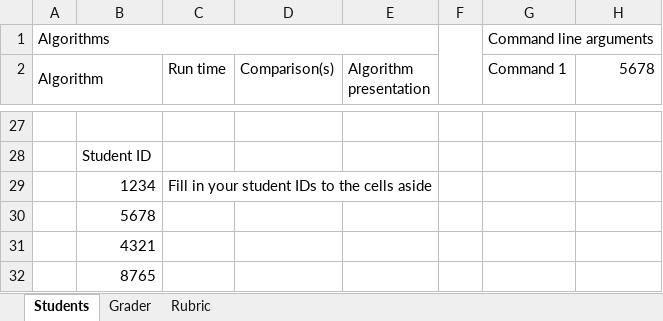
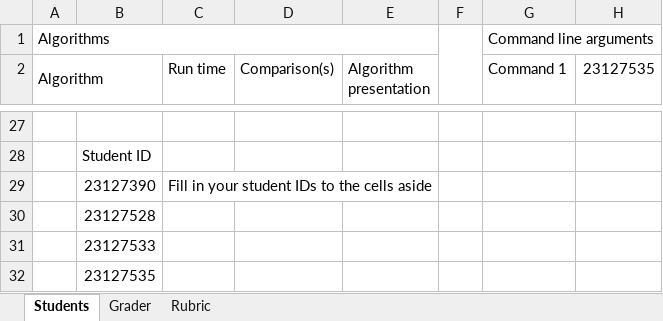
Before and after one commit to iluvmOne-Y/ProjectDSA-Sorting, an Excel workbook: Checklist-withFormula.xlsx, sheet Students, drawn as a sheet; only a part is shown, gaps mark what is left out; values as stored, in another font and other column widths than the file's, no cell formats; the diff covers the shown part only; the diff names each change by its address in the sheet, - before the commit and + after, or states it on an @@ line.

Commit message:
Add files via upload

```diff
--- a/Checklist-withFormula.xlsx (sheet Students)
+++ b/Checklist-withFormula.xlsx (sheet Students)
-H2: 5678
+H2: 23127535
-B29: 1234
+B29: 23127390
-B30: 5678
+B30: 23127528
-B31: 4321
+B31: 23127533
-B32: 8765
+B32: 23127535
```
Also changed, not shown: 8 added rows, 8 removed rows and 43 edited cells elsewhere in this sheet, sheet Grader, cell formats.
